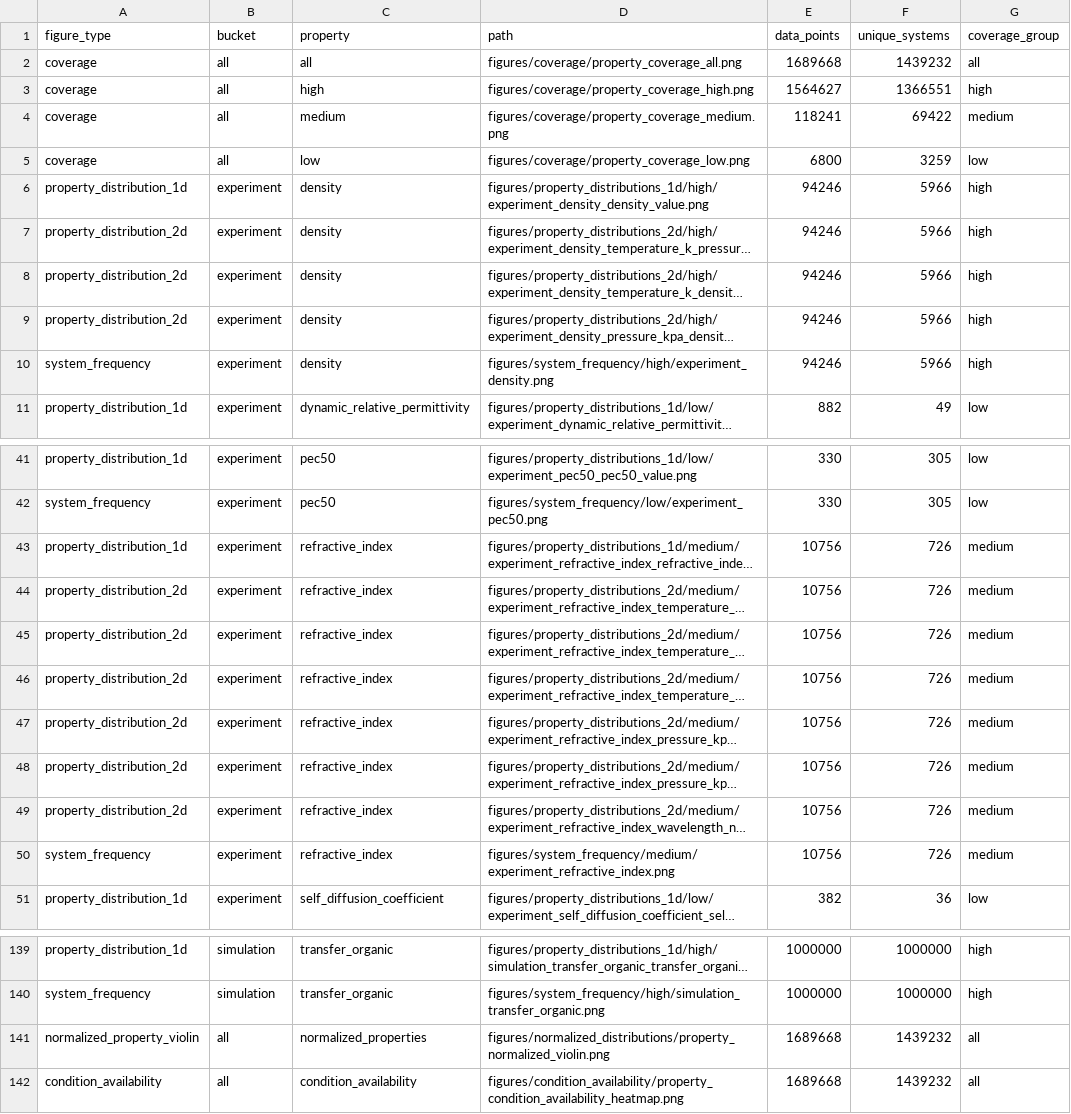
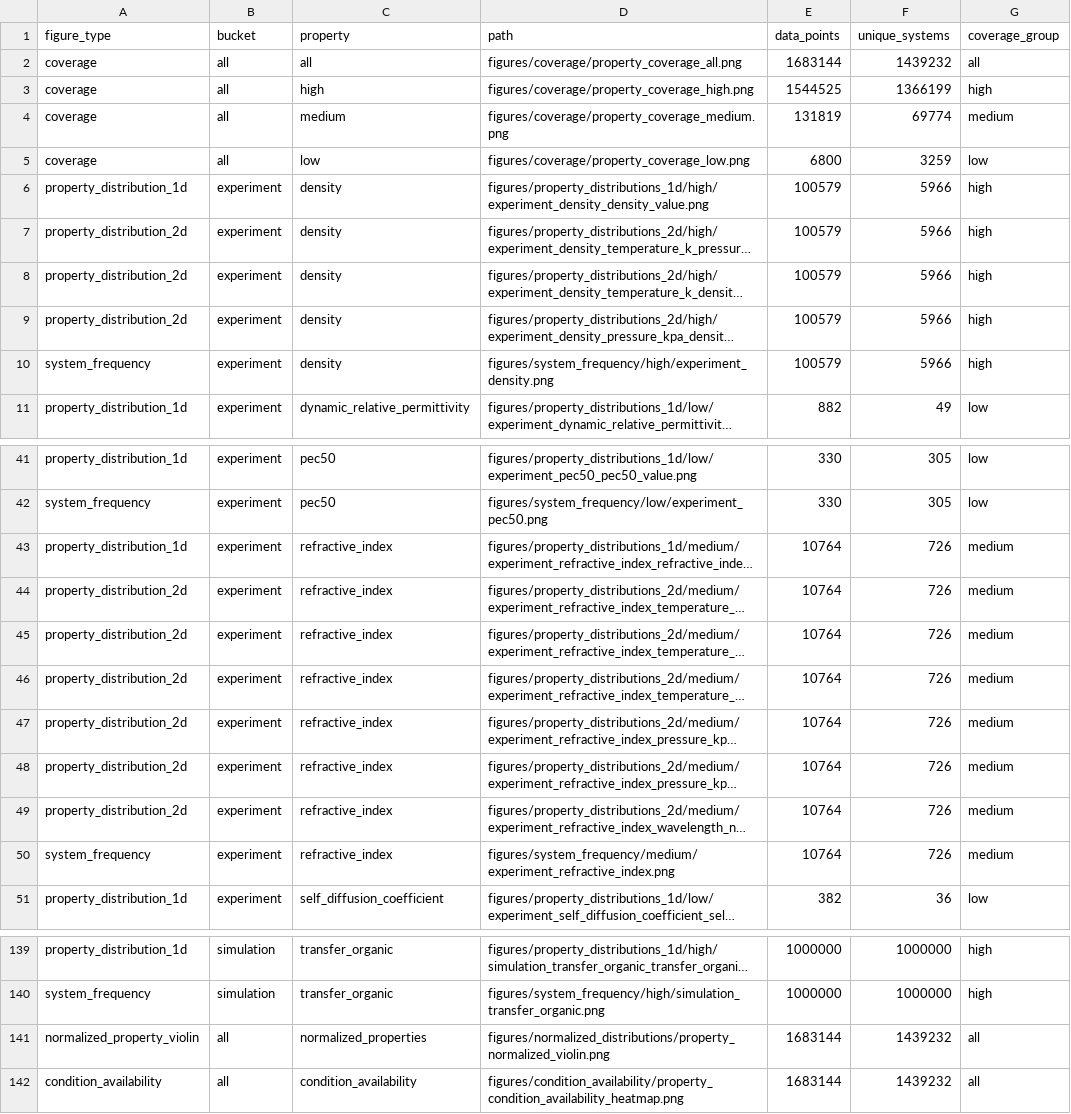
Before and after one commit to SuperPSun/ILUME-Data, a CSV file: analysis/plot_manifest.csv, drawn as a sheet; only a part is shown, gaps mark what is left out; long unchanged cells end in …; the diff covers the shown part only; the diff names each change by its address in the sheet, - before the commit and + after, or states it on an @@ line.

Commit message:
Update analysis figures and manifest with new data; adjust property analysis report and summary (#7)
- Updated binary figures for condition availability and coverage.
- Modified plot manifest with corrected data points for coverage figures.
- Revised property analysis report to reflect updated total data points and adjusted values for density and viscosity.
- Updated property analysis summary with new data for density and electrical conductivity.

```diff
--- a/analysis/plot_manifest.csv
+++ b/analysis/plot_manifest.csv
-E2 (data_points): 1689668
+E2 (data_points): 1683144
-E3 (data_points): 1564627
+E3 (data_points): 1544525
-F3 (unique_systems): 1366551
+F3 (unique_systems): 1366199
-E4 (data_points): 118241
+E4 (data_points): 131819
-F4 (unique_systems): 69422
+F4 (unique_systems): 69774
-E6:E10 (data_points): 94246
+E6:E10 (data_points): 100579
-E43:E50 (data_points): 10756
+E43:E50 (data_points): 10764
-E141:E142 (data_points): 1689668
+E141:E142 (data_points): 1683144
```
Also changed, not shown: 8 added rows, 8 removed rows and 25 edited cells elsewhere in this file, analysis/property_analysis_summary.csv, 3 other files.
